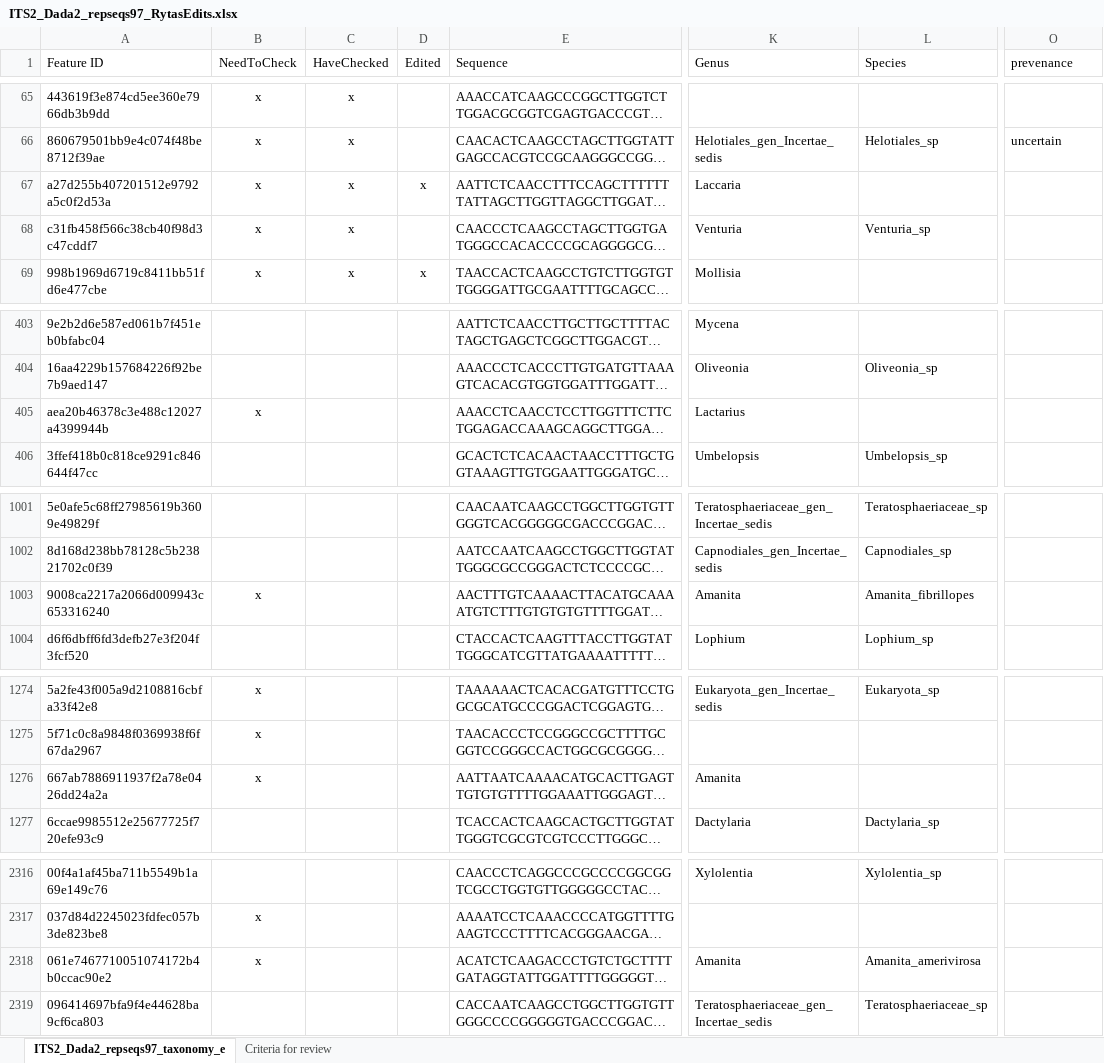
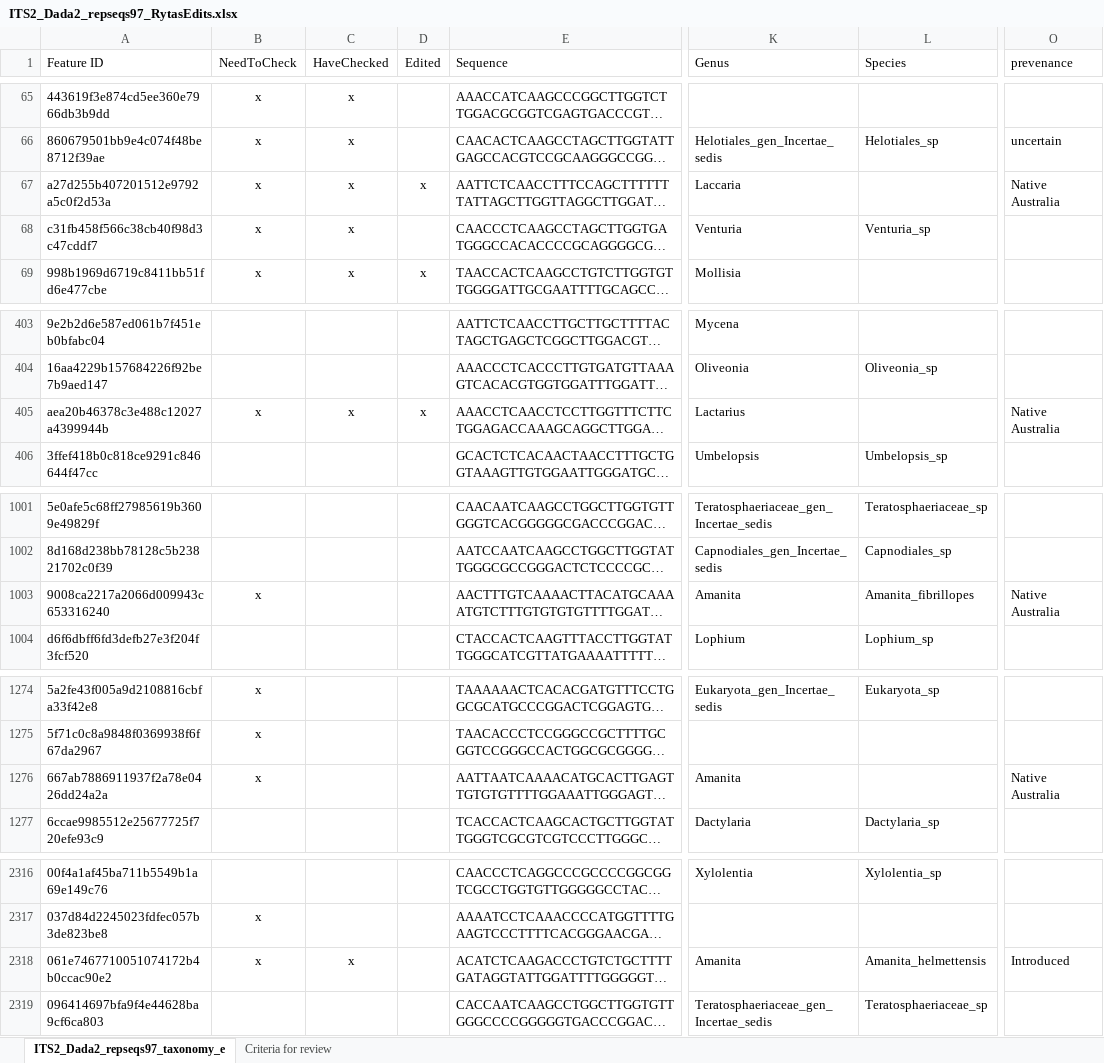
Before and after one commit to jakenash12/Aus-Invasions-2023-Course, an Excel workbook: Aus23_ITS_Metabarcoding/ITS2_Dada2_repseqs97_RytasEdits.xlsx, sheet ITS2_Dada2_repseqs97_taxonomy_e, drawn as a sheet; only a part is shown, gaps mark what is left out; long unchanged cells end in …; values as stored, in another font and other column widths than the file's, no borders; the diff covers the shown part only; the diff names each change by its address in the sheet, - before the commit and + after, or states it on an @@ line.

```diff
--- a/Aus23_ITS_Metabarcoding/ITS2_Dada2_repseqs97_RytasEdits.xlsx (sheet ITS2_Dada2_repseqs97_taxonomy_e)
+++ b/Aus23_ITS_Metabarcoding/ITS2_Dada2_repseqs97_RytasEdits.xlsx (sheet ITS2_Dada2_repseqs97_taxonomy_e)
-O67 (prevenance): (empty)
+O67 (prevenance): Native Australia
-C405 (HaveChecked): (empty)
+C405 (HaveChecked): x
-D405 (Edited): (empty)
+D405 (Edited): x
-O405 (prevenance): (empty)
+O405 (prevenance): Native Australia
-O1003 (prevenance): (empty)
+O1003 (prevenance): Native Australia
-O1276 (prevenance): (empty)
+O1276 (prevenance): Native Australia
-C2318 (HaveChecked): (empty)
+C2318 (HaveChecked): x
-L2318 (Species): Amanita_amerivirosa
+L2318 (Species): Amanita_helmettensis
-O2318 (prevenance): (empty)
+O2318 (prevenance): Introduced
```
Also changed, not shown: 2 edited cells elsewhere in this sheet, Aus23_ITS_Metabarcoding/ITS2_Dada2_repseqs97_taxonomy_edited.xlsx, 1 other file.
